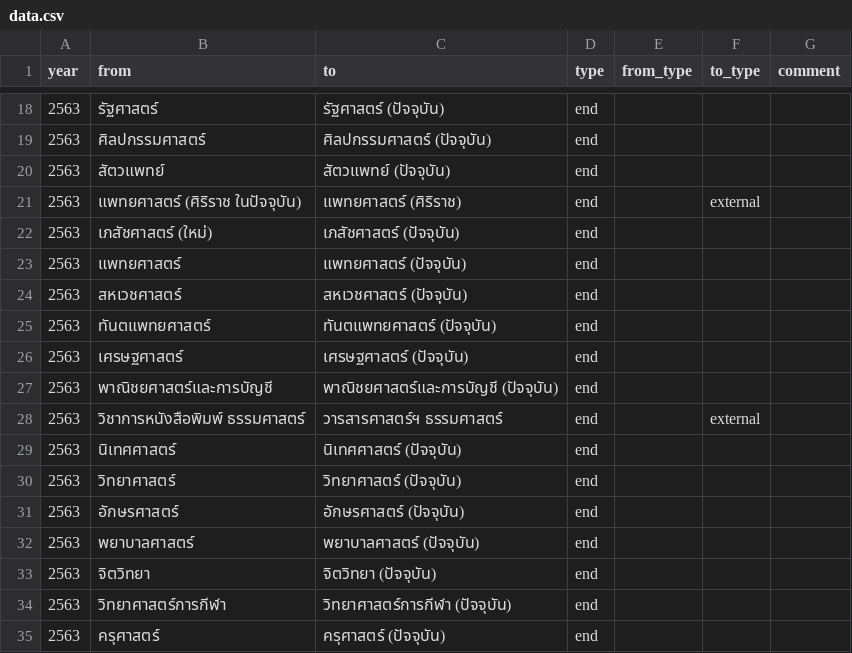
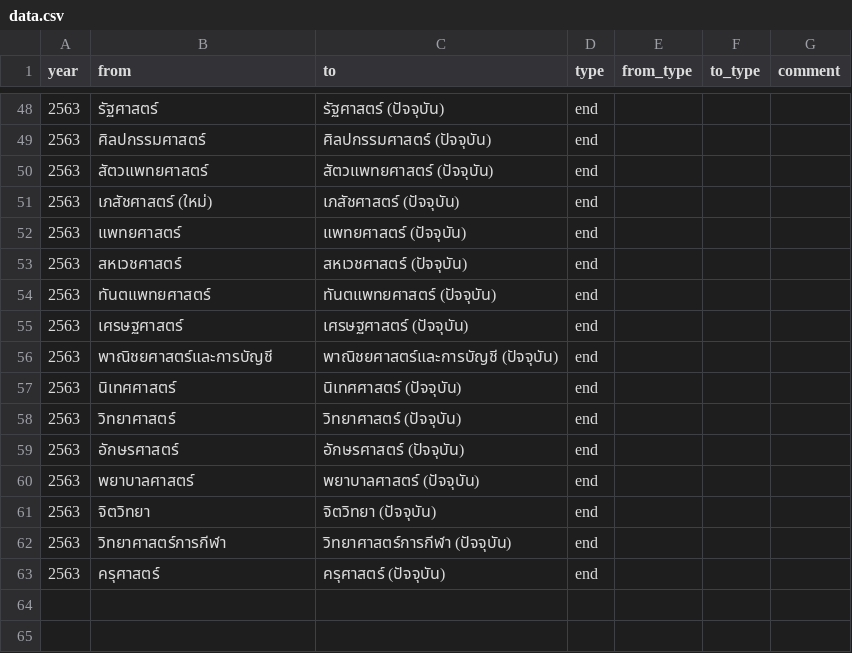
Before and after one commit to puripant/chula-timeline, a CSV file: data.csv, drawn as a sheet; only a part is shown, gaps mark what is left out; the diff covers the shown part only.

```diff
--- a/data.csv
+++ b/data.csv
@@ -19,4 +49,3 @@ year,from,to,type,from_type,to_type,comment
 2563,ศิลปกรรมศาสตร์,ศิลปกรรมศาสตร์ (ปัจจุบัน),end,,,
-2563,สัตวแพทย์,สัตวแพทย์ (ปัจจุบัน),end,,,
-2563,แพทยศาสตร์ (ศิริราช ในปัจจุบัน),แพทยศาสตร์ (ศิริราช),end,,external,
+2563,สัตวแพทยศาสตร์,สัตวแพทยศาสตร์ (ปัจจุบัน),end,,,
 2563,เภสัชศาสตร์ (ใหม่),เภสัชศาสตร์ (ปัจจุบัน),end,,,
@@ -27,3 +56,2 @@ year,from,to,type,from_type,to_type,comment
 2563,พาณิชยศาสตร์และการบัญชี,พาณิชยศาสตร์และการบัญชี (ปัจจุบัน),end,,,
-2563,วิชาการหนังสือพิมพ์ ธรรมศาสตร์,วารสารศาสตร์ฯ ธรรมศาสตร์,end,,external,
 2563,นิเทศศาสตร์,นิเทศศาสตร์ (ปัจจุบัน),end,,,
```
Also changed, not shown: 19 added rows, 16 removed rows and 21 moved rows elsewhere in this file, 1 other file.
